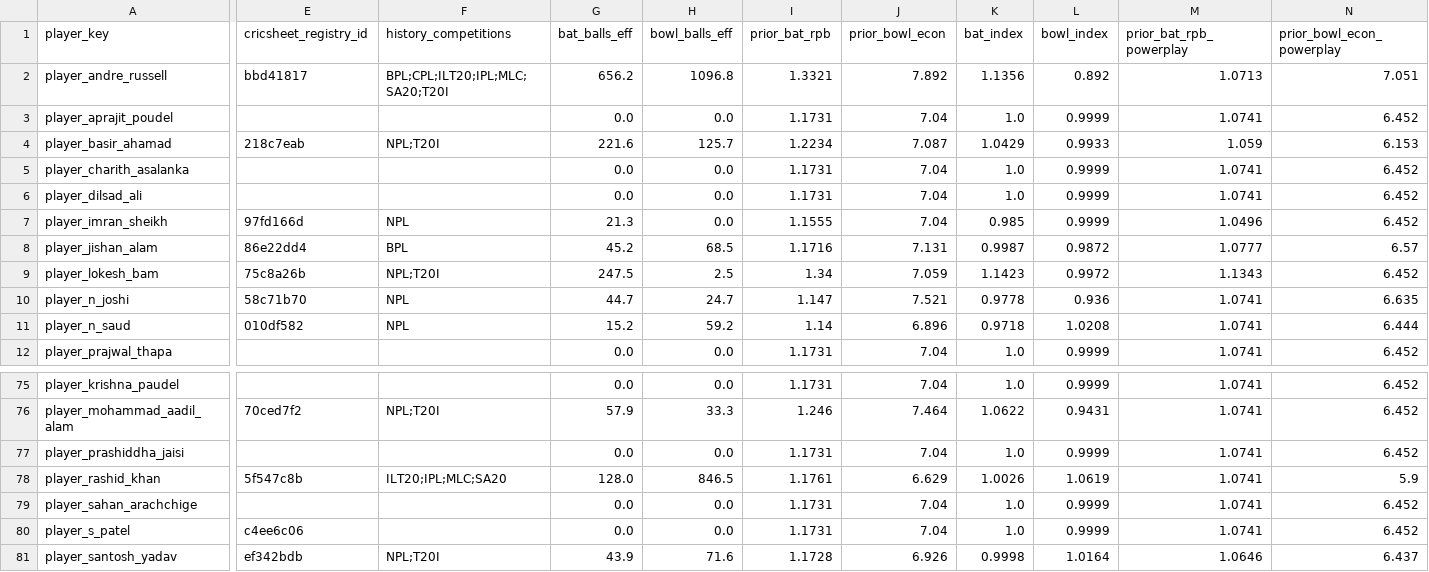
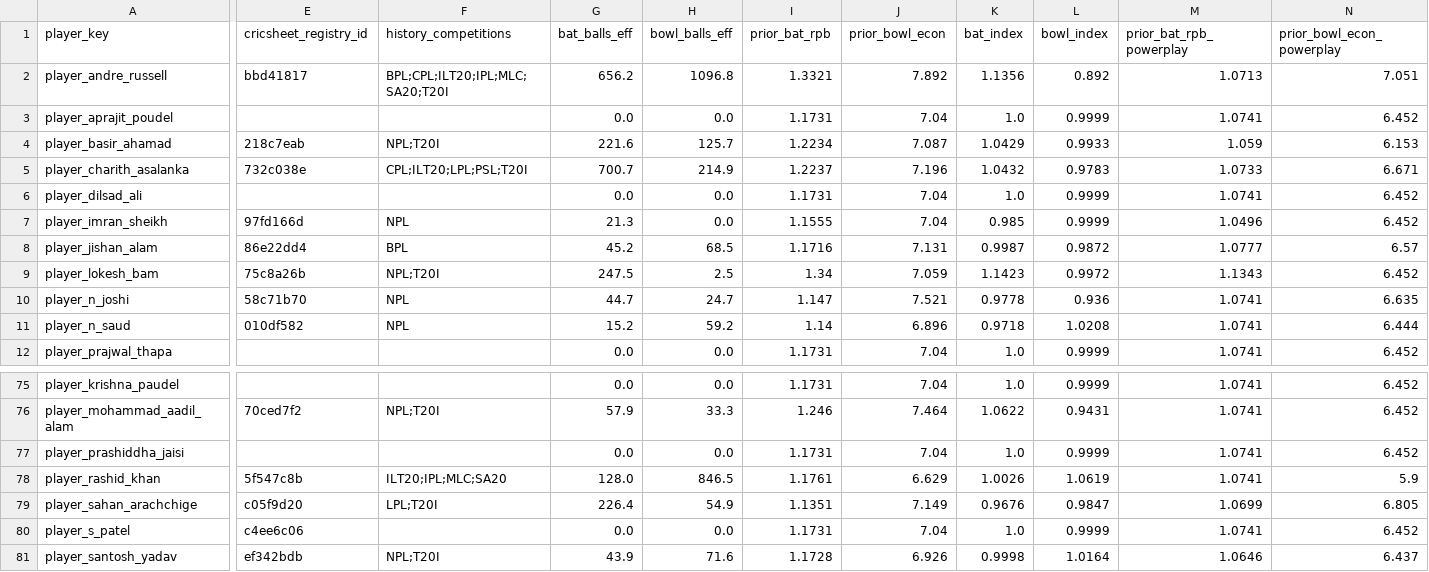
Before and after one commit to Dikshant-Neupane/CricNepal, a CSV file: data/predictions/player_priors.csv, drawn as a sheet; only a part is shown, gaps mark what is left out; the diff covers the shown part only; the diff names each change by its address in the sheet, - before the commit and + after, or states it on an @@ line.

Commit message:
feat: resolve two player identities and add dashboard prediction labelling

```diff
--- a/data/predictions/player_priors.csv
+++ b/data/predictions/player_priors.csv
-E5 (cricsheet_registry_id): (empty)
+E5 (cricsheet_registry_id): 732c038e
-F5 (history_competitions): (empty)
+F5 (history_competitions): CPL;ILT20;LPL;PSL;T20I
-G5 (bat_balls_eff): 0.0
+G5 (bat_balls_eff): 700.7
-H5 (bowl_balls_eff): 0.0
+H5 (bowl_balls_eff): 214.9
-I5 (prior_bat_rpb): 1.1731
+I5 (prior_bat_rpb): 1.2237
-J5 (prior_bowl_econ): 7.04
+J5 (prior_bowl_econ): 7.196
-K5 (bat_index): 1.0
+K5 (bat_index): 1.0432
-L5 (bowl_index): 0.9999
+L5 (bowl_index): 0.9783
-M5 (prior_bat_rpb_powerplay): 1.0741
+M5 (prior_bat_rpb_powerplay): 1.0733
-N5 (prior_bowl_econ_powerplay): 6.452
+N5 (prior_bowl_econ_powerplay): 6.671
-E79 (cricsheet_registry_id): (empty)
+E79 (cricsheet_registry_id): c05f9d20
-F79 (history_competitions): (empty)
+F79 (history_competitions): LPL;T20I
-G79 (bat_balls_eff): 0.0
+G79 (bat_balls_eff): 226.4
-H79 (bowl_balls_eff): 0.0
+H79 (bowl_balls_eff): 54.9
-I79 (prior_bat_rpb): 1.1731
+I79 (prior_bat_rpb): 1.1351
-J79 (prior_bowl_econ): 7.04
+J79 (prior_bowl_econ): 7.149
-K79 (bat_index): 1.0
+K79 (bat_index): 0.9676
-L79 (bowl_index): 0.9999
+L79 (bowl_index): 0.9847
-M79 (prior_bat_rpb_powerplay): 1.0741
+M79 (prior_bat_rpb_powerplay): 1.0699
-N79 (prior_bowl_econ_powerplay): 6.452
+N79 (prior_bowl_econ_powerplay): 6.805
```
Also changed, not shown: 24 edited cells elsewhere in this file, data/predictions/player_master.csv, 3 other files.
